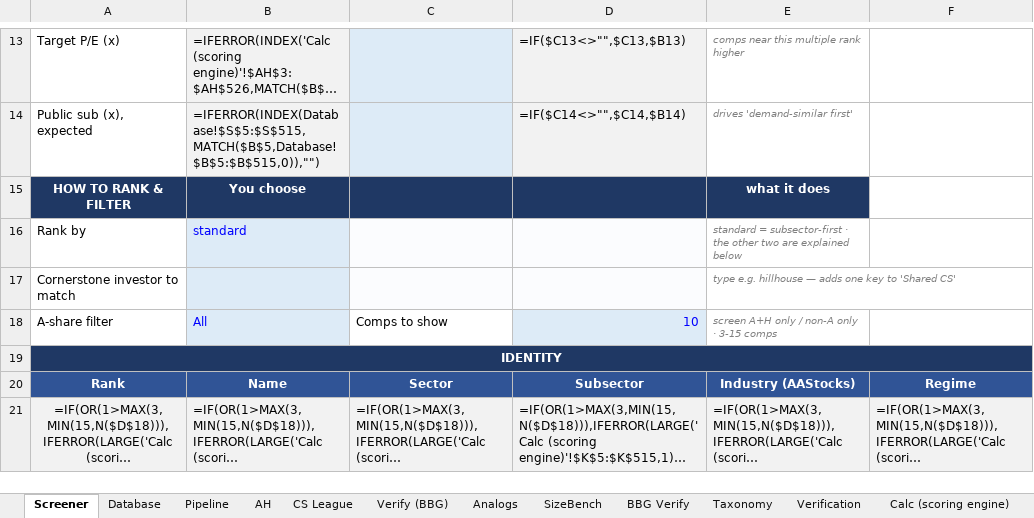
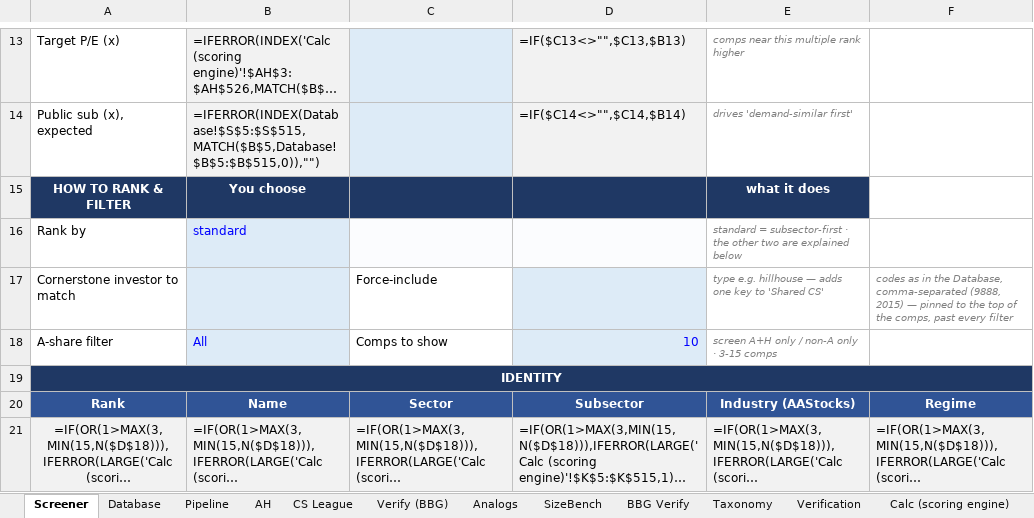
Before and after one commit to kennytam-code/code, an Excel workbook: _ipo_db/TO_NOMURA/HK_IPO_Database_v1.xlsx, sheet Screener, drawn as a sheet; only a part is shown, gaps mark what is left out; long unchanged cells end in …; values as stored, in another font and other column widths than the file's, no borders; formulas without a stored value are shown as written; charts and pictures and conditional formats not drawn; the diff names each change by its address in the sheet, - before the commit and + after, or states it on an @@ line.

```diff
--- a/_ipo_db/TO_NOMURA/HK_IPO_Database_v1.xlsx (sheet Screener)
+++ b/_ipo_db/TO_NOMURA/HK_IPO_Database_v1.xlsx (sheet Screener)
-C17: (empty)
+C17: Force-include
-C17 fill: #FBFCFE
+C17 fill: none
-D17 fill: #FBFCFE
+D17 fill: #DDEBF7
-F17: (empty)
+F17: codes as in the Database, comma-separated (9888, 2015) — pinned to the top of the comps, past every filter
```
Also changed, not shown: sheet Calc (scoring engine), sheet Notes.
